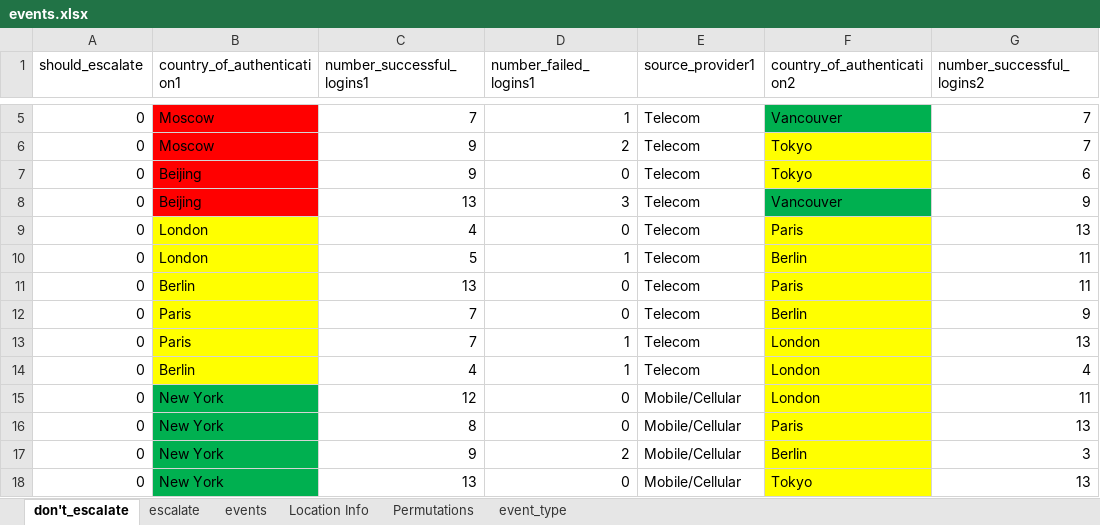
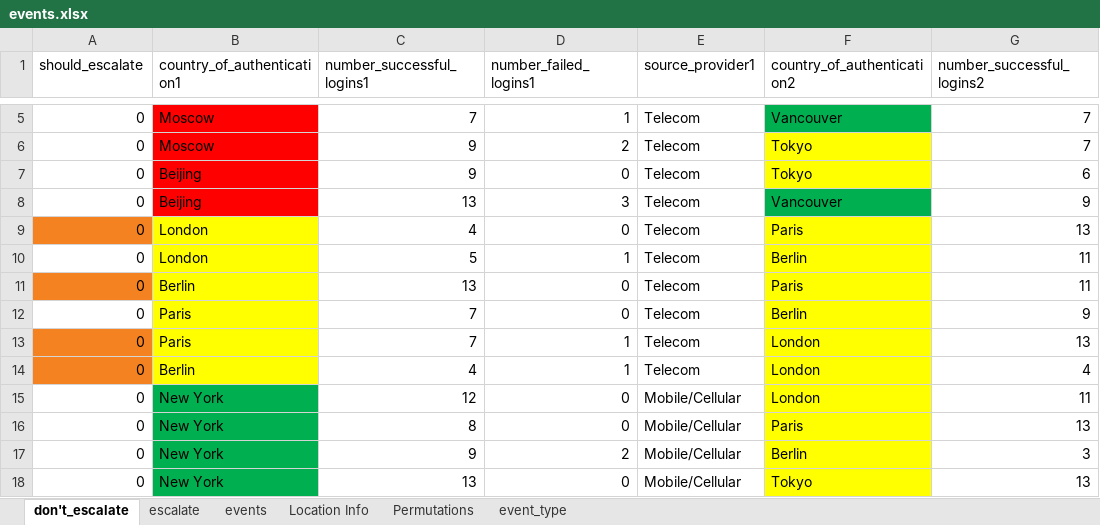
Before and after one commit to uncw-hfcs/ids-simulator-analysis, an Excel workbook: events.xlsx, sheet don't_escalate, drawn as a sheet; only a part is shown, gaps mark what is left out; values as stored, in another font and other column widths than the file's, no borders; the diff names each change by its address in the sheet, - before the commit and + after, or states it on an @@ line.

```diff
--- a/events.xlsx (sheet don't_escalate)
+++ b/events.xlsx (sheet don't_escalate)
-A9 fill: none
+A9 fill: #F58220
-A11 fill: none
+A11 fill: #F58220
-A13:A14 fill: none
+A13:A14 fill: #F58220
```
Also changed, not shown: sheet event_type, 1 other file.
